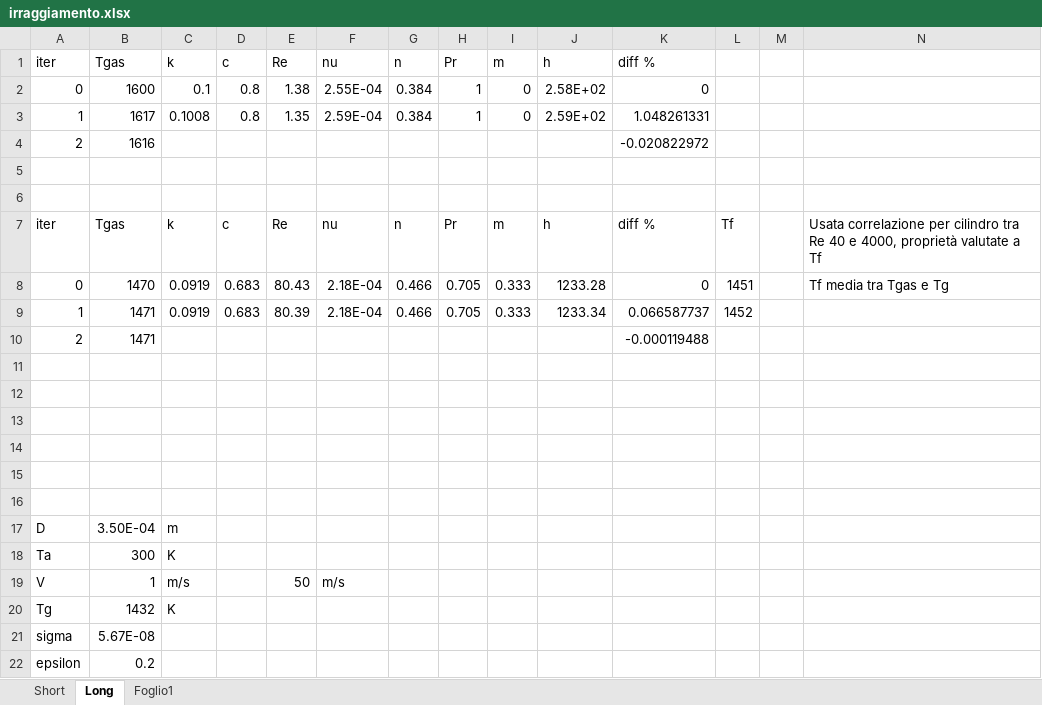
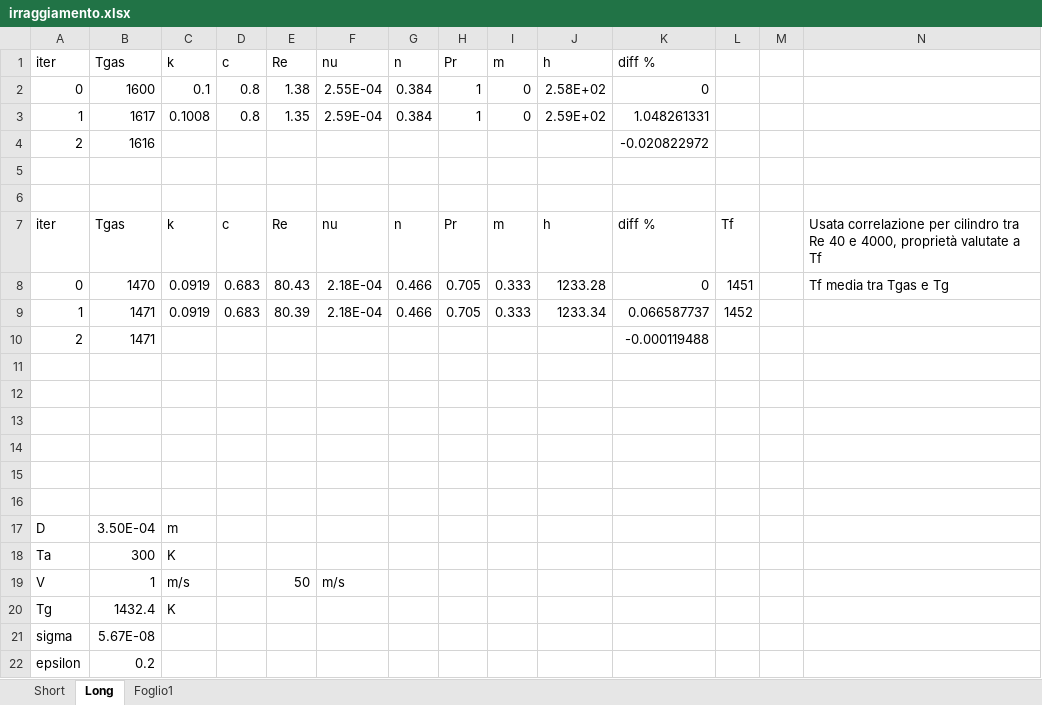
Before and after one commit to Andrea24900/sperimentazione-propulsori, an Excel workbook: sperimentazione nei propulsori/irraggiamento.xlsx, sheet Long, drawn as a sheet; values as stored, in another font and other column widths than the file's, no borders; the diff names each change by its address in the sheet, - before the commit and + after, or states it on an @@ line.

```diff
--- a/sperimentazione nei propulsori/irraggiamento.xlsx (sheet Long)
+++ b/sperimentazione nei propulsori/irraggiamento.xlsx (sheet Long)
-B20 (Tgas): 1432
+B20 (Tgas): 1432.4
```
Also changed, not shown: sheet Short, 13 other files.
